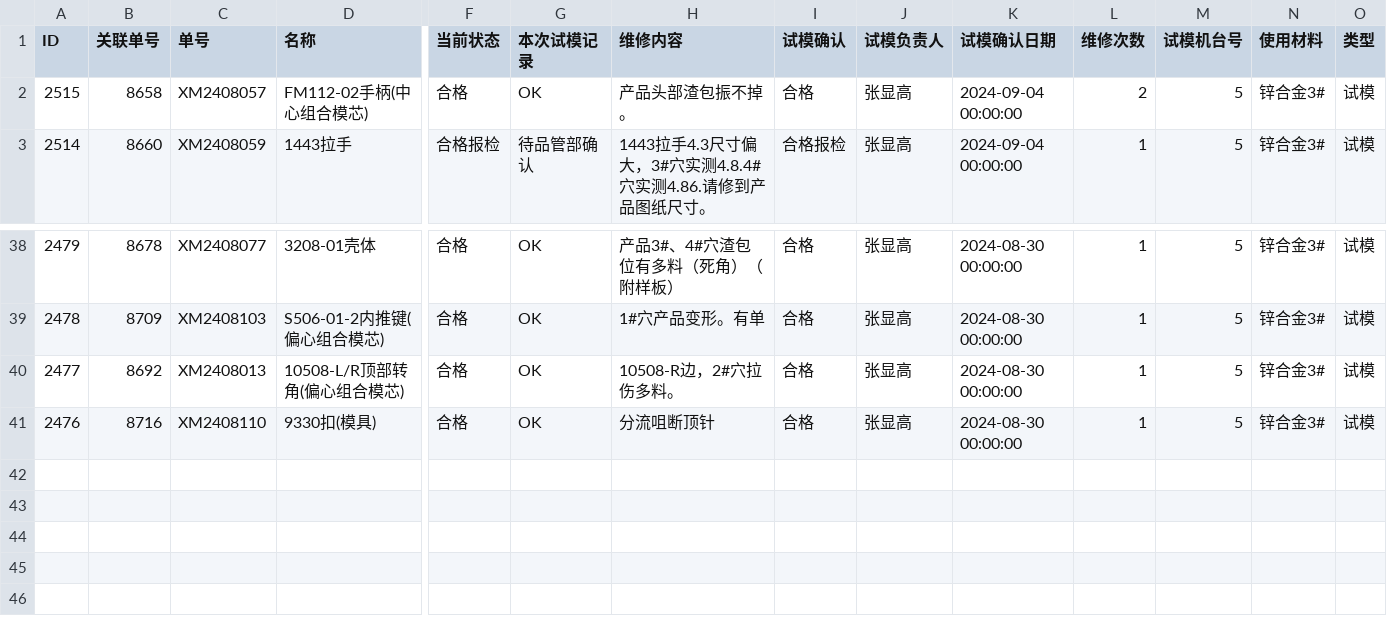
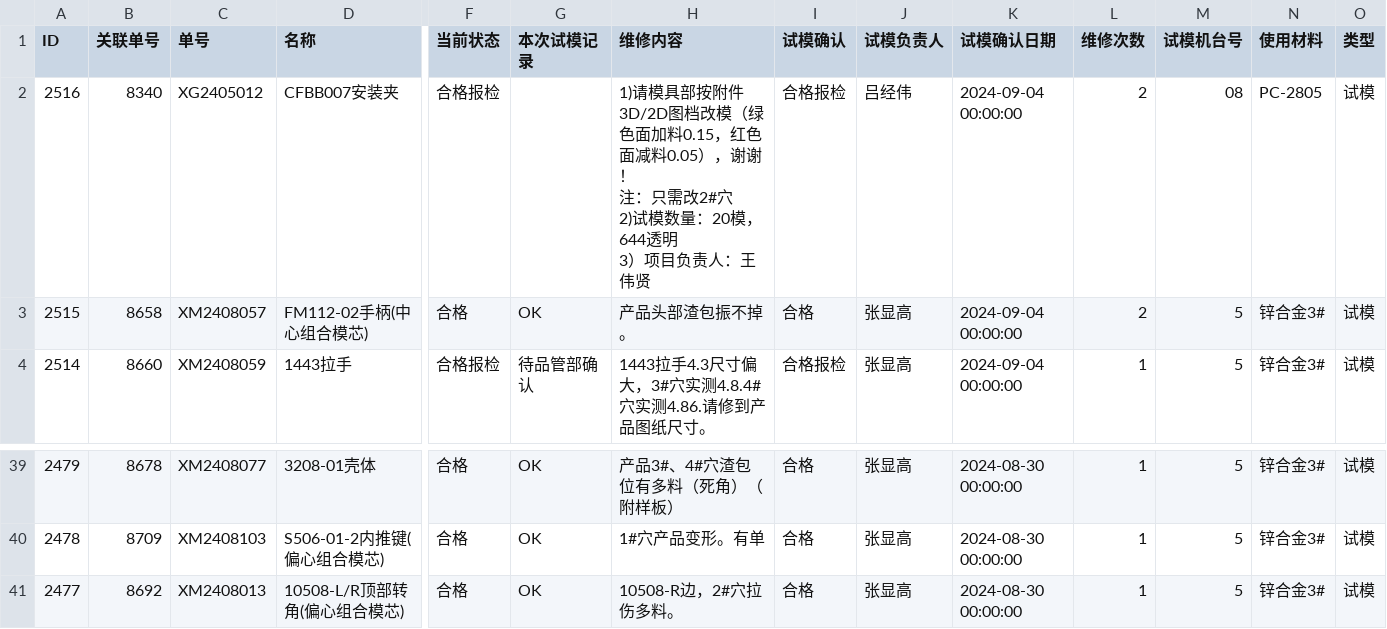
Before and after one commit to lits2024/vig, a CSV file: 试模打板记录.csv, drawn as a sheet; only a part is shown, gaps mark what is left out; removed rows and columns are numbered as before the commit, all else as after; rows hold the shown columns only; ↵ is a line break in a cell; the diff names each change by its address in the sheet, - before the commit and + after, or states it on an @@ line.

Commit message:
Updating 试模打板记录.csv

```diff
--- a/试模打板记录.csv
+++ b/试模打板记录.csv
+row 2: 2516 | 8340 | XG2405012 | CFBB007安装夹 | 合格报检 |  | 1)请模具部按附件3D/2D图档改模（绿色面加料0.15，红色面减料0.05），谢谢！ ↵ 注：只需改2#穴 ↵ 2)试模数量：20模，644透明 ↵ 3）项目负责人：王伟贤 | 合格报检 | 吕经伟 | 2024-09-04 00:00:00 | 2 | 08 | PC-2805 | 试模
-row 41: 2476 | 8716 | XM2408110 | 9330扣(模具) | 合格 | OK | 分流咀断顶针 | 合格 | 张显高 | 2024-08-30 00:00:00 | 1 | 5 | 锌合金3# | 试模
```
